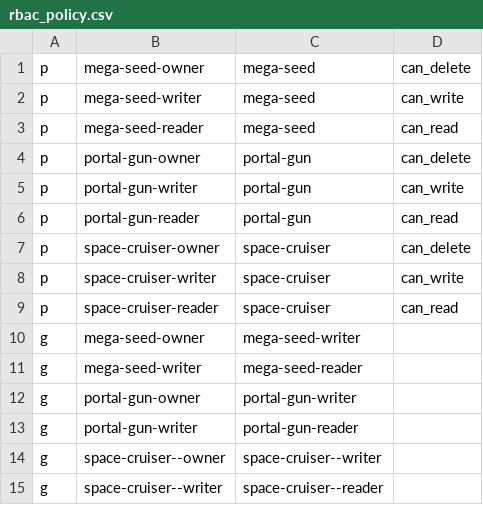
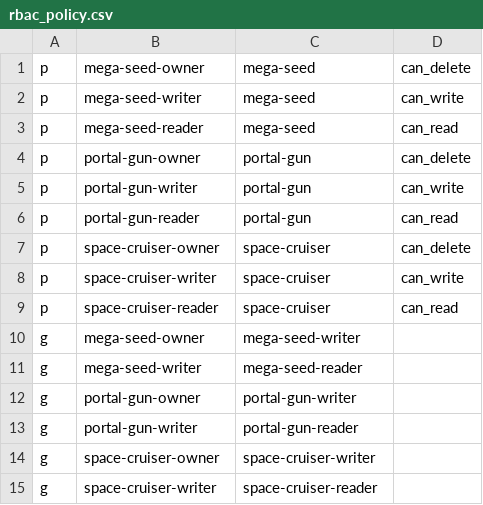
Before and after one commit to aserto-demo/go-rbac, a CSV file: casbin/rbac_policy.csv, drawn as a sheet.

```diff
--- a/casbin/rbac_policy.csv
+++ b/casbin/rbac_policy.csv
@@ -13,3 +13,3 @@ g, portal-gun-owner, portal-gun-writer
 g, portal-gun-writer, portal-gun-reader
-g, space-cruiser--owner, space-cruiser--writer
-g, space-cruiser--writer, space-cruiser--reader
+g, space-cruiser-owner, space-cruiser-writer
+g, space-cruiser-writer, space-cruiser-reader
```
Also changed, not shown: 10 other files.
